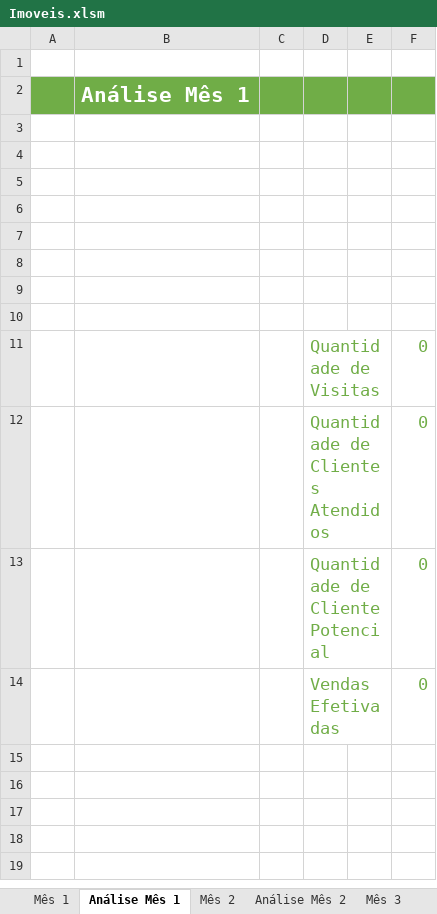
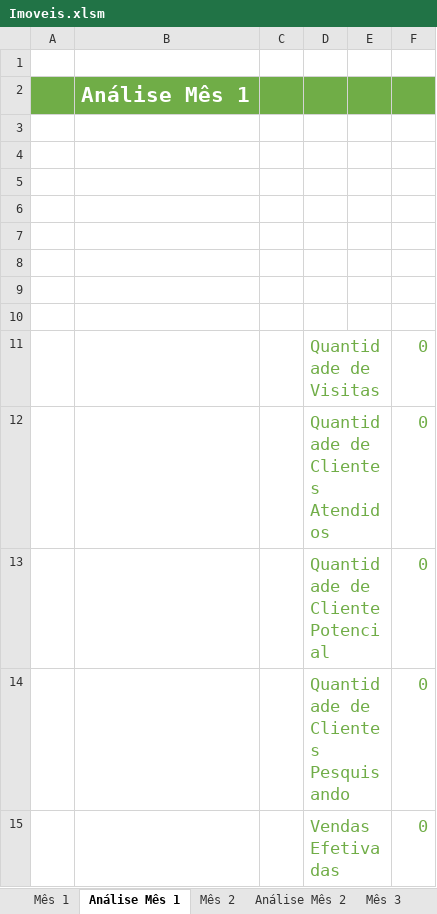
Before and after one commit to karenarcoverde/imoveis, an Excel workbook: Imoveis.xlsm, sheet Análise Mês 1, drawn as a sheet; values as stored, in another font and other column widths than the file's, no borders; charts and pictures not drawn; the diff names each change by its address in the sheet, - before the commit and + after, or states it on an @@ line.

```diff
--- a/Imoveis.xlsm (sheet Análise Mês 1)
+++ b/Imoveis.xlsm (sheet Análise Mês 1)
+row 14:  |  |  | Quantidade de Clientes Pesquisando |  | 0
```
Also changed, not shown: sheet Resultados, sheet Análise Mês 2, sheet Análise Mês 3, sheet Análise Mês 4, sheet Análise Mês 5, sheet Análise Mês 6, 6 more sheets, charts or pictures.
